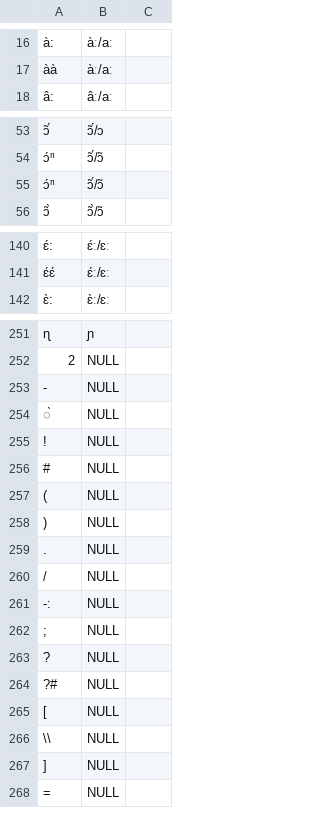
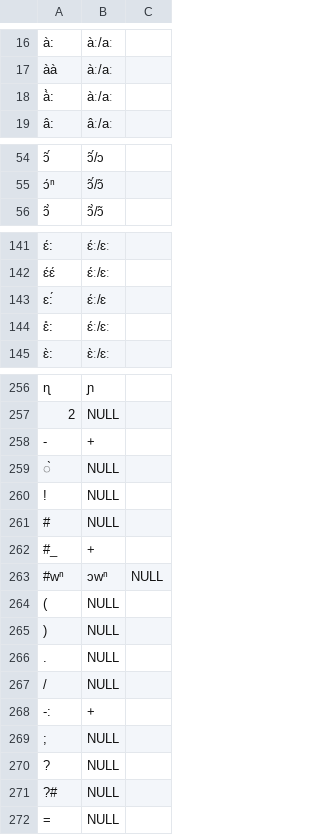
Before and after one commit to languageislands/heathdogon, a TSV file: etc/orthography.tsv, drawn as a sheet; only a part is shown, gaps mark what is left out; removed rows and columns are numbered as before the commit, all else as after; the diff covers the shown part only; the diff names each change by its address in the sheet, - before the commit and + after, or states it on an @@ line.

```diff
--- a/etc/orthography.tsv
+++ b/etc/orthography.tsv
+row 18: à̀: | àː/aː
-row 55: ɔ́ⁿ | ɔ̃́/ɔ̃
+row 143: ɛ:́ | ɛ́ː/ɛ
+row 144: ɛ̊: | ɛ́ː/ɛː
-B258: NULL
+B258: +
+row 262: #_ | +
+row 263: #wⁿ | ɔwⁿ | NULL
-B268: NULL
+B268: +
-row 265: [ | NULL
-row 266: \\ | NULL
-row 267: ] | NULL
```
Also changed, not shown: 42 added rows and 1 removed row elsewhere in this file, etc/lexemes.tsv, 8 other files.
